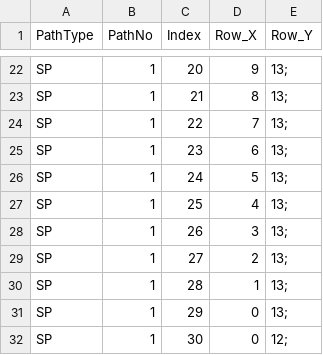
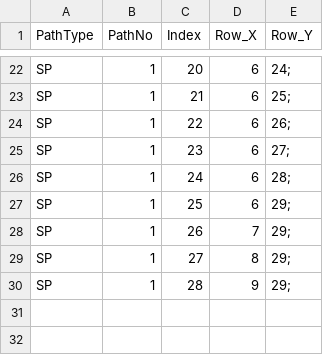
Before and after one commit to JerryHung1103/Comp3111F23G22, a CSV file: path.csv, drawn as a sheet; only a part is shown, gaps mark what is left out; the diff covers the shown part only; the diff names each change by its address in the sheet, - before the commit and + after, or states it on an @@ line.

```diff
--- a/path.csv
+++ b/path.csv
-D22 (Row_X): 9
+D22 (Row_X): 6
-E22 (Row_Y): 13;
+E22 (Row_Y): 24;
-D23 (Row_X): 8
+D23 (Row_X): 6
-E23 (Row_Y): 13;
+E23 (Row_Y): 25;
-D24 (Row_X): 7
+D24 (Row_X): 6
-E24 (Row_Y): 13;
+E24 (Row_Y): 26;
-E25 (Row_Y): 13;
+E25 (Row_Y): 27;
-D26 (Row_X): 5
+D26 (Row_X): 6
-E26 (Row_Y): 13;
+E26 (Row_Y): 28;
-D27 (Row_X): 4
+D27 (Row_X): 6
-E27:E30 (Row_Y): 13;
+E27:E30 (Row_Y): 29;
-D28 (Row_X): 3
+D28 (Row_X): 7
-D29 (Row_X): 2
+D29 (Row_X): 8
-D30 (Row_X): 1
+D30 (Row_X): 9
-row 31: SP | 1 | 29 | 0 | 13;
-row 32: SP | 1 | 30 | 0 | 12;
```
Also changed, not shown: 39 edited cells elsewhere in this file, maze.csv, 14 other files.
